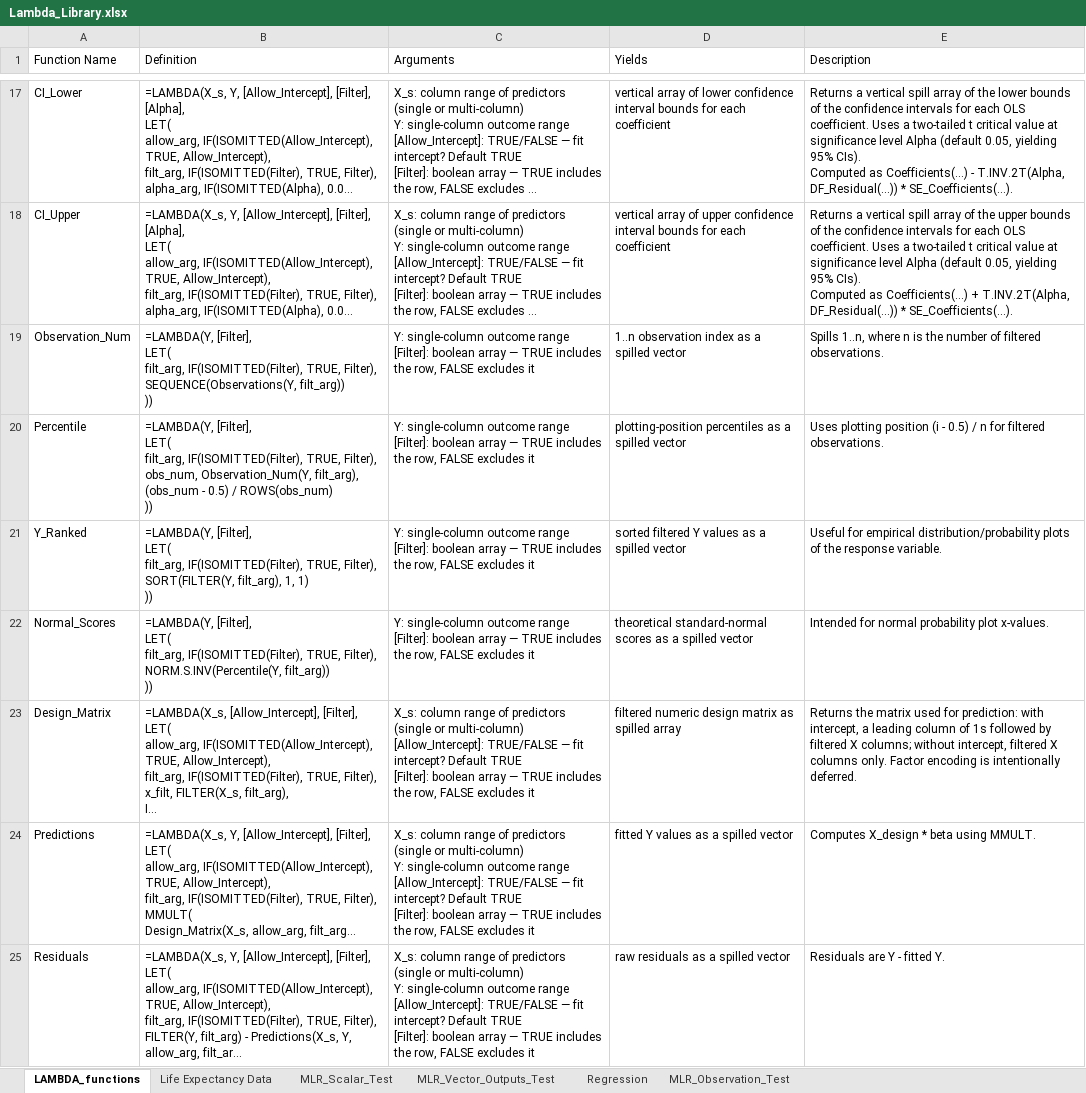
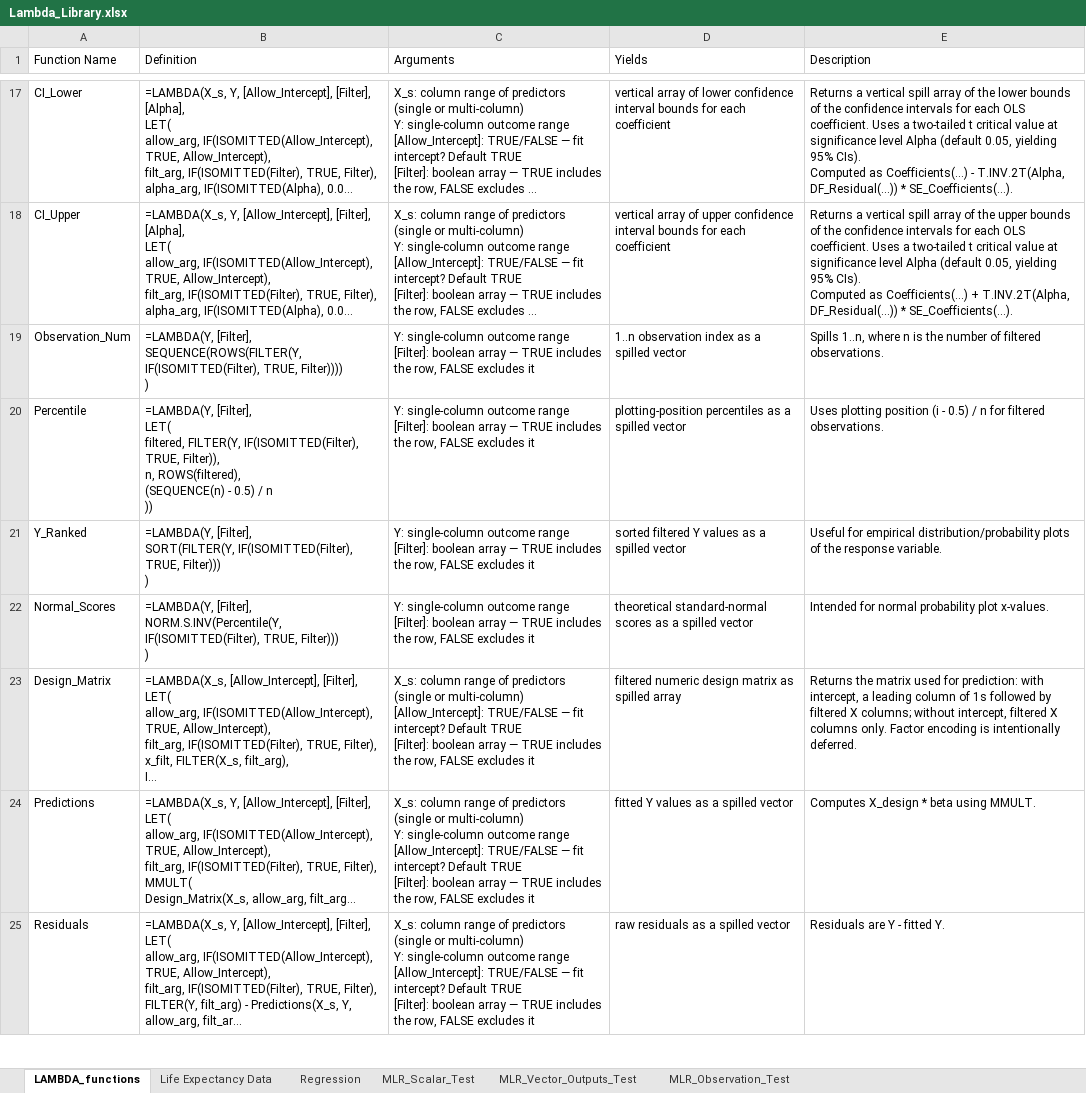
Before and after one commit to colodnerdata/Statistical_Analysis_Lambda_Catalog, an Excel workbook: Lambda_Library.xlsx, sheet LAMBDA_functions, drawn as a sheet; only a part is shown, gaps mark what is left out; long unchanged cells end in …; values as stored, in another font and other column widths than the file's, no borders; table styles not drawn; ↵ is a line break in a cell; the diff covers the shown part only; the diff names each change by its address in the sheet, - before the commit and + after, or states it on an @@ line.

Commit message:
Update XML handling and add SORT function support in lambda formula parser

```diff
--- a/Lambda_Library.xlsx (sheet LAMBDA_functions)
+++ b/Lambda_Library.xlsx (sheet LAMBDA_functions)
@@ sheet tab order changed: LAMBDA_functions | Life Expectancy Data | Regression | MLR_Scalar_Test | MLR_Vector_Outputs_Test | MLR_Observation_Test @@
-B19 (Definition): =LAMBDA(Y, [Filter], ↵ LET( ↵ filt_arg, IF(ISOMITTED(Filter), TRUE, Filter), ↵ SEQUENCE(Observations(Y, filt_arg)) ↵ ))
+B19 (Definition): =LAMBDA(Y, [Filter], ↵ SEQUENCE(ROWS(FILTER(Y, IF(ISOMITTED(Filter), TRUE, Filter)))) ↵ )
-B20 (Definition): …[Filter], ↵ LET( ↵ filt_arg, IF(ISOMITTED(Filter), TRUE, Filter), ↵ obs_num, Observation_Num(Y, filt_arg), ↵ (obs_num - 0.5) / ROWS(obs_num) ↵ ))
+B20 (Definition): …[Filter], ↵ LET( ↵ filtered, FILTER(Y, IF(ISOMITTED(Filter), TRUE, Filter)), ↵ n, ROWS(filtered), ↵ (SEQUENCE(n) - 0.5) / n ↵ ))
-B21 (Definition): =LAMBDA(Y, [Filter], ↵ LET( ↵ filt_arg, IF(ISOMITTED(Filter), TRUE, Filter), ↵ SORT(FILTER(Y, filt_arg), 1, 1) ↵ ))
+B21 (Definition): =LAMBDA(Y, [Filter], ↵ SORT(FILTER(Y, IF(ISOMITTED(Filter), TRUE, Filter))) ↵ )
-B22 (Definition): =LAMBDA(Y, [Filter], ↵ LET( ↵ filt_arg, IF(ISOMITTED(Filter), TRUE, Filter), ↵ NORM.S.INV(Percentile(Y, filt_arg)) ↵ ))
+B22 (Definition): =LAMBDA(Y, [Filter], ↵ NORM.S.INV(Percentile(Y, IF(ISOMITTED(Filter), TRUE, Filter))) ↵ )
```
Also changed, not shown: 1 edited cell elsewhere in this sheet, sheet MLR_Observation_Test, sheet MLR_Vector_Outputs_Test, sheet MLR_Scalar_Test, sheet Regression, formulas that keep their value, hidden cells, 4 other files.
